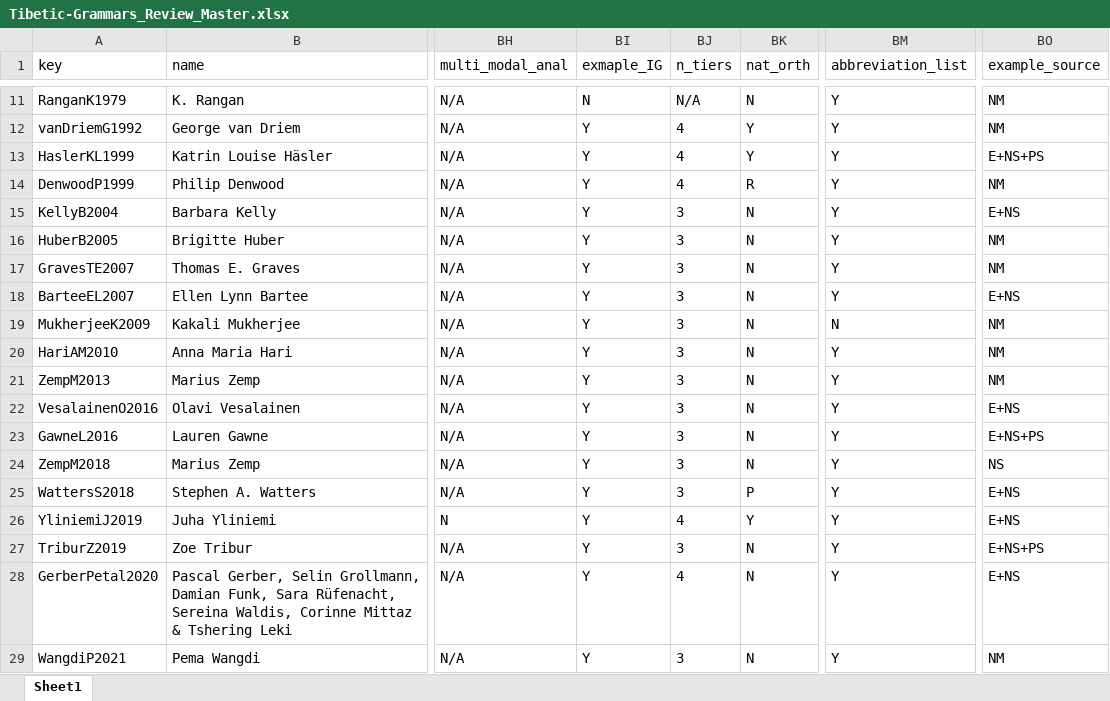
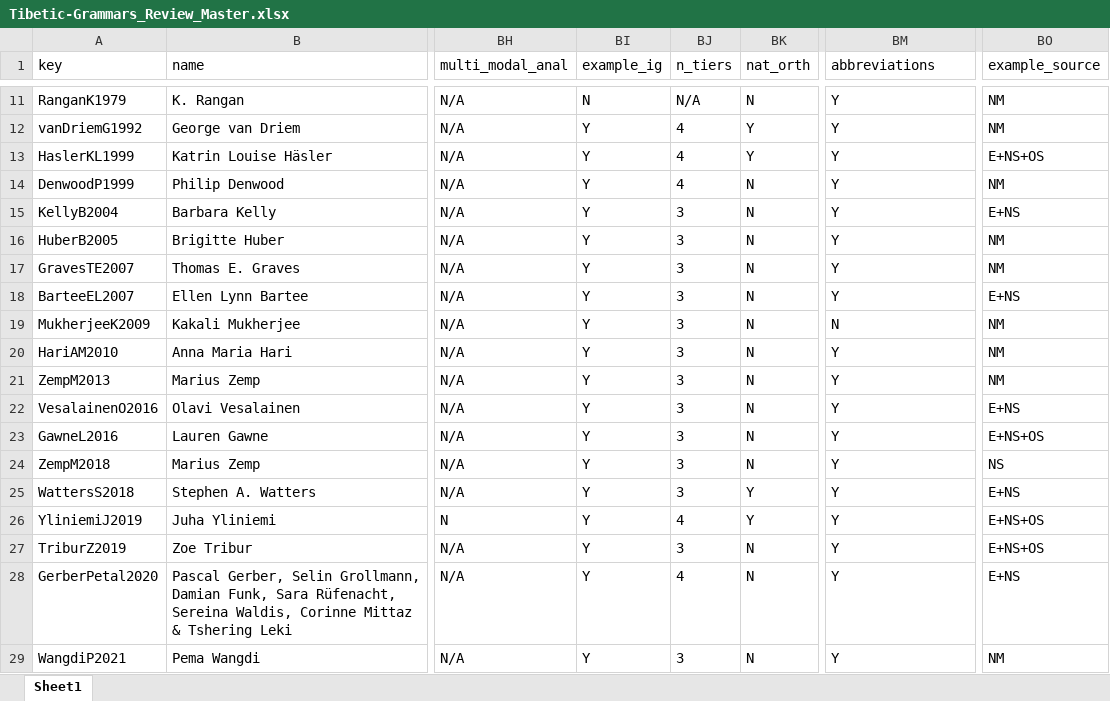
Before and after one commit to maazahmadshaikh/tibetic_grammars, an Excel workbook: Tibetic-Grammars_Review_Master.xlsx, sheet Sheet1, drawn as a sheet; only a part is shown, gaps mark what is left out; values as stored, in another font and other column widths than the file's, no borders; the diff names each change by its address in the sheet, - before the commit and + after, or states it on an @@ line.

Commit message:
Added example source plots and various other plots in the tg_examples.R file

```diff
--- a/Tibetic-Grammars_Review_Master.xlsx (sheet Sheet1)
+++ b/Tibetic-Grammars_Review_Master.xlsx (sheet Sheet1)
-BI1: exmaple_IG
+BI1: example_ig
-BM1: abbreviation_list
+BM1: abbreviations
-BO13 (example_source): E+NS+PS
+BO13 (example_source): E+NS+OS
-BK14 (nat_orth): R
+BK14 (nat_orth): N
-BO23 (example_source): E+NS+PS
+BO23 (example_source): E+NS+OS
-BK25 (nat_orth): P
+BK25 (nat_orth): Y
-BO26 (example_source): E+NS
+BO26 (example_source): E+NS+OS
-BO27 (example_source): E+NS+PS
+BO27 (example_source): E+NS+OS
```
Also changed, not shown: 5 other files.
